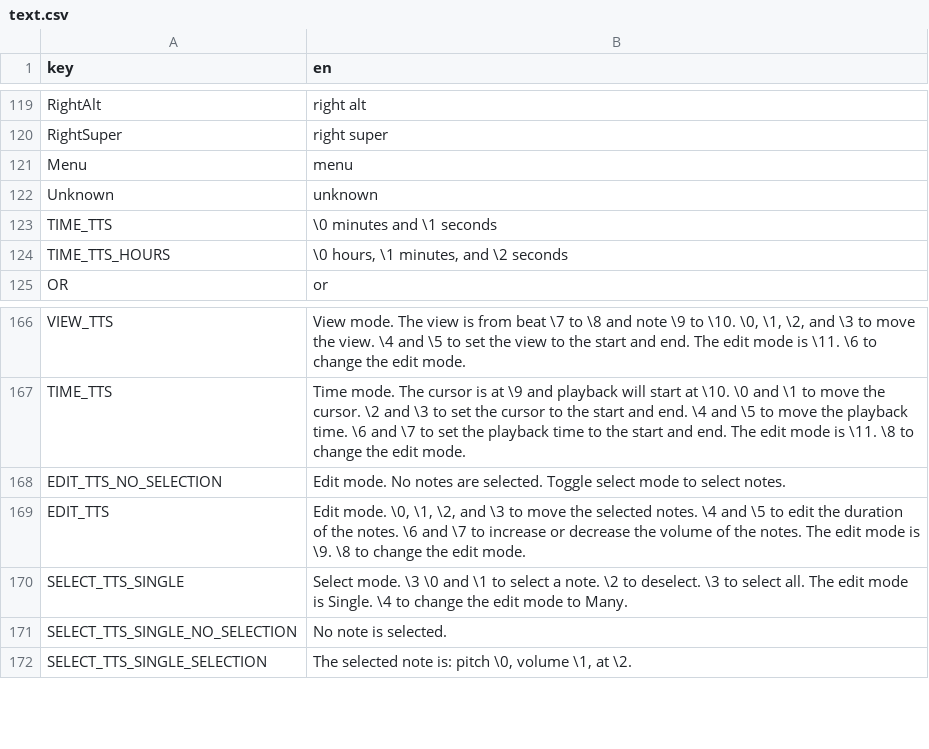
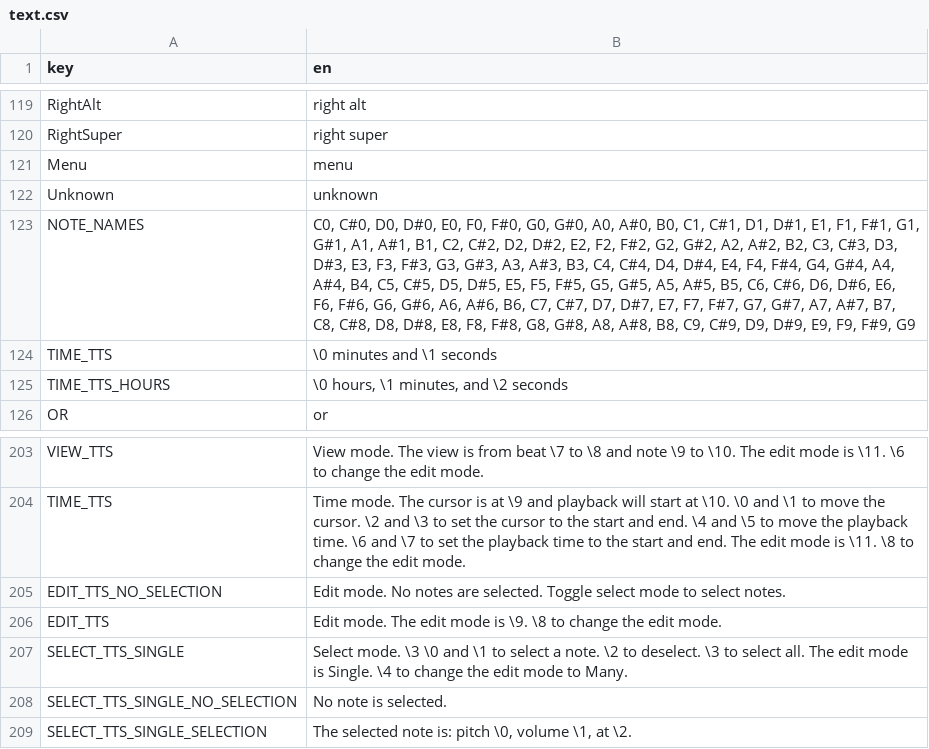
Before and after one commit to subalterngames/cacophony, a CSV file: common/data/text.csv, drawn as a sheet; only a part is shown, gaps mark what is left out; addresses are those after the commit; the diff covers the shown part only; the diff names each change by its address in the sheet, - before the commit and + after, or states it on an @@ line.

```diff
--- a/common/data/text.csv
+++ b/common/data/text.csv
+row 123: NOTE_NAMES | C0, C#0, D0, D#0, E0, F0, F#0, G0, G#0, A0, A#0, B0, C1, C#1, D1, D#1, E1, F1, F#1, G1, G#1, A1, A#1, B1, C2, C#2, D2, D#2, E2, F2, F#2, G2, G#2, A2, A#2, B2, C3, C#3, D3, D#3, E3, F3, F#3, G3, G#3, A3, A#3, B3, C4, C#4, D4, D#4, E4, F4, F#4, G4, G#4, A4, A#4, B4, C5, C#5, D5, D#5, E5, F5, F#5, G5, G#5, A5, A#5, B5, C6, C#6, D6, D#6, E6, F6, F#6, G6, G#6, A6, A#6, B6, C7, C#7, D7, D#7, E7, F7, F#7, G7, G#7, A7, A#7, B7, C8, C#8, D8, D#8, E8, F8, F#8, G8, G#8, A8, A#8, B8, C9, C#9, D9, D#9, E9, F9, F#9, G9
-B203 (en): …to \10. \0, \1, \2, and \3 to move the view. \4 and \5 to set the view to the start and end. The edit…
+B203 (en): …to \10. The edit…
-B206 (en): Edit mode. \0, \1, \2, and \3 to move the selected notes. \4 and \5 to edit the duration of the notes. \6 and \7 to increase or decrease the volume of the notes. The edit…
+B206 (en): Edit mode. The edit…
```
Also changed, not shown: 36 added rows elsewhere in this file, 13 other files.
